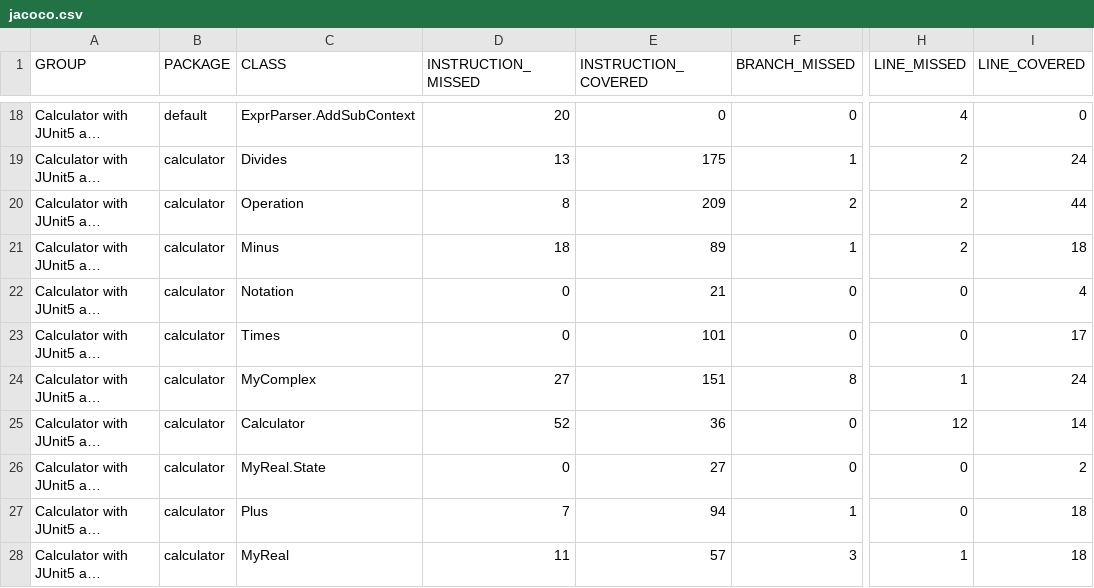
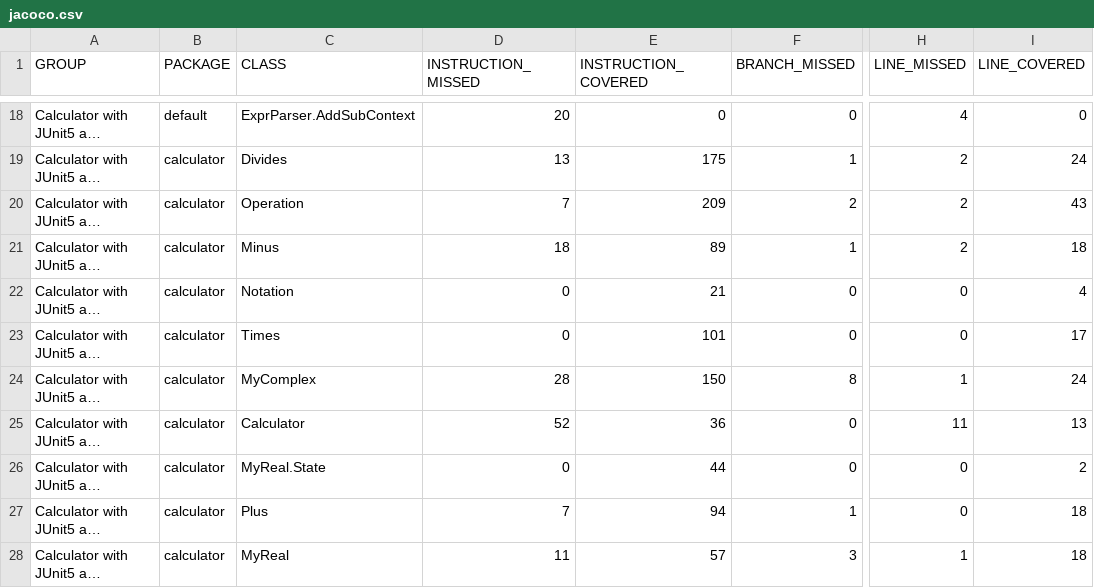
Before and after one commit to SnYco55/calculator-2026-group4, a CSV file: target/site/jacoco/jacoco.csv, drawn as a sheet; only a part is shown, gaps mark what is left out; long unchanged cells end in …; the diff names each change by its address in the sheet, - before the commit and + after, or states it on an @@ line.

```diff
--- a/target/site/jacoco/jacoco.csv
+++ b/target/site/jacoco/jacoco.csv
-D20 (INSTRUCTION_MISSED): 8
+D20 (INSTRUCTION_MISSED): 7
-I20 (LINE_COVERED): 44
+I20 (LINE_COVERED): 43
-D24 (INSTRUCTION_MISSED): 27
+D24 (INSTRUCTION_MISSED): 28
-E24 (INSTRUCTION_COVERED): 151
+E24 (INSTRUCTION_COVERED): 150
-H25 (LINE_MISSED): 12
+H25 (LINE_MISSED): 11
-I25 (LINE_COVERED): 14
+I25 (LINE_COVERED): 13
-E26 (INSTRUCTION_COVERED): 27
+E26 (INSTRUCTION_COVERED): 44
```
Also changed, not shown: 43 other files.
